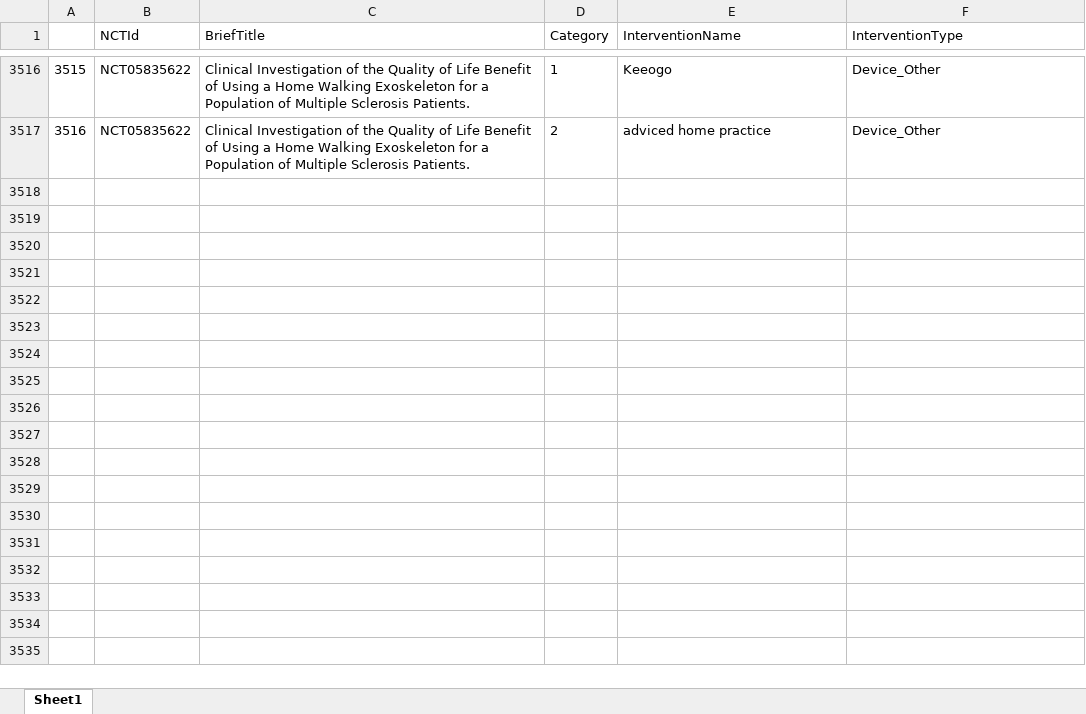
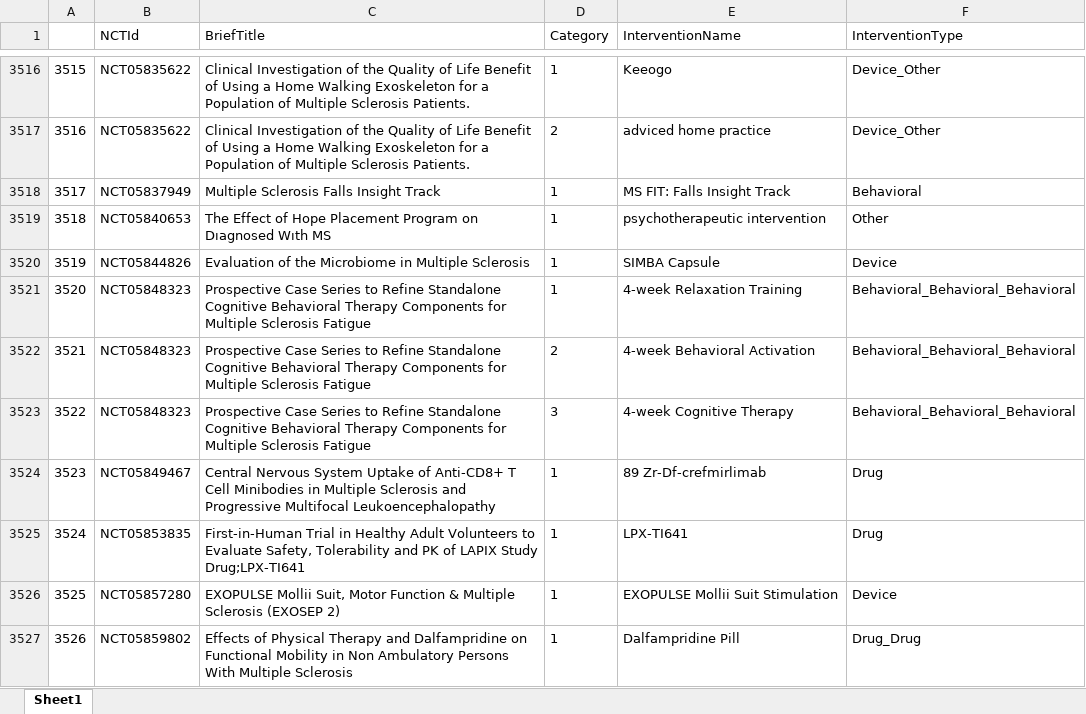
Before and after one commit to Ineichen-Group/MSapp, an Excel workbook: trials_clean.xlsx, sheet Sheet1, drawn as a sheet; only a part is shown, gaps mark what is left out; values as stored, in another font and other column widths than the file's, no borders; the diff covers the shown part only; the diff names each change by its address in the sheet, - before the commit and + after, or states it on an @@ line.

```diff
--- a/trials_clean.xlsx (sheet Sheet1)
+++ b/trials_clean.xlsx (sheet Sheet1)
+row 3518: 3517 | NCT05837949 | Multiple Sclerosis Falls Insight Track | 1 | MS FIT: Falls Insight Track | Behavioral
+row 3519: 3518 | NCT05840653 | The Effect of Hope Placement Program on Dıagnosed Wıth MS | 1 | psychotherapeutic intervention | Other
+row 3520: 3519 | NCT05844826 | Evaluation of the Microbiome in Multiple Sclerosis | 1 | SIMBA Capsule | Device
+row 3521: 3520 | NCT05848323 | Prospective Case Series to Refine Standalone Cognitive Behavioral Therapy Components for Multiple Sclerosis Fatigue | 1 | 4-week Relaxation Training | Behavioral_Behavioral_Behavioral
+row 3522: 3521 | NCT05848323 | Prospective Case Series to Refine Standalone Cognitive Behavioral Therapy Components for Multiple Sclerosis Fatigue | 2 | 4-week Behavioral Activation | Behavioral_Behavioral_Behavioral
+row 3523: 3522 | NCT05848323 | Prospective Case Series to Refine Standalone Cognitive Behavioral Therapy Components for Multiple Sclerosis Fatigue | 3 | 4-week Cognitive Therapy | Behavioral_Behavioral_Behavioral
+row 3524: 3523 | NCT05849467 | Central Nervous System Uptake of Anti-CD8+ T Cell Minibodies in Multiple Sclerosis and Progressive Multifocal Leukoencephalopathy | 1 | 89 Zr-Df-crefmirlimab | Drug
+row 3525: 3524 | NCT05853835 | First-in-Human Trial in Healthy Adult Volunteers to Evaluate Safety, Tolerability and PK of LAPIX Study Drug;LPX-TI641 | 1 | LPX-TI641 | Drug
+row 3526: 3525 | NCT05857280 | EXOPULSE Mollii Suit, Motor Function & Multiple Sclerosis (EXOSEP 2) | 1 | EXOPULSE Mollii Suit Stimulation | Device
+row 3527: 3526 | NCT05859802 | Effects of Physical Therapy and Dalfampridine on Functional Mobility in Non Ambulatory Persons With Multiple Sclerosis | 1 | Dalfampridine Pill | Drug_Drug
```
Also changed, not shown: 9 added rows and 8 edited cells elsewhere in this sheet, unmined_interventions.xlsx, 1 other file.
